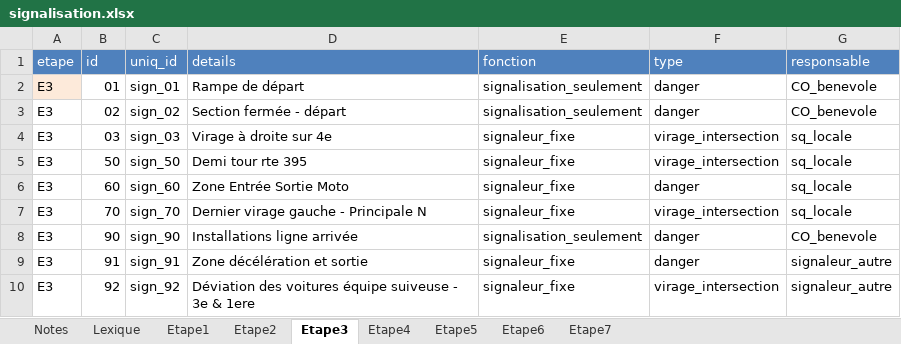
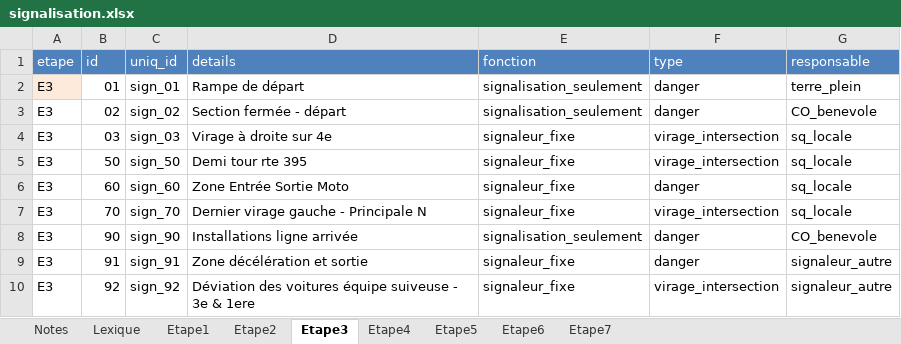
Before and after one commit to TourAbitibi/guide2023, an Excel workbook: excel/signalisation.xlsx, sheet Etape3, drawn as a sheet; values as stored, in another font and other column widths than the file's, no borders; the diff names each change by its address in the sheet, - before the commit and + after, or states it on an @@ line.

Commit message:
Ajout sign etape 6, ref #41

```diff
--- a/excel/signalisation.xlsx (sheet Etape3)
+++ b/excel/signalisation.xlsx (sheet Etape3)
-G2 (responsable): CO_benevole
+G2 (responsable): terre_plein
```
Also changed, not shown: sheet Etape6, 21 other files.
